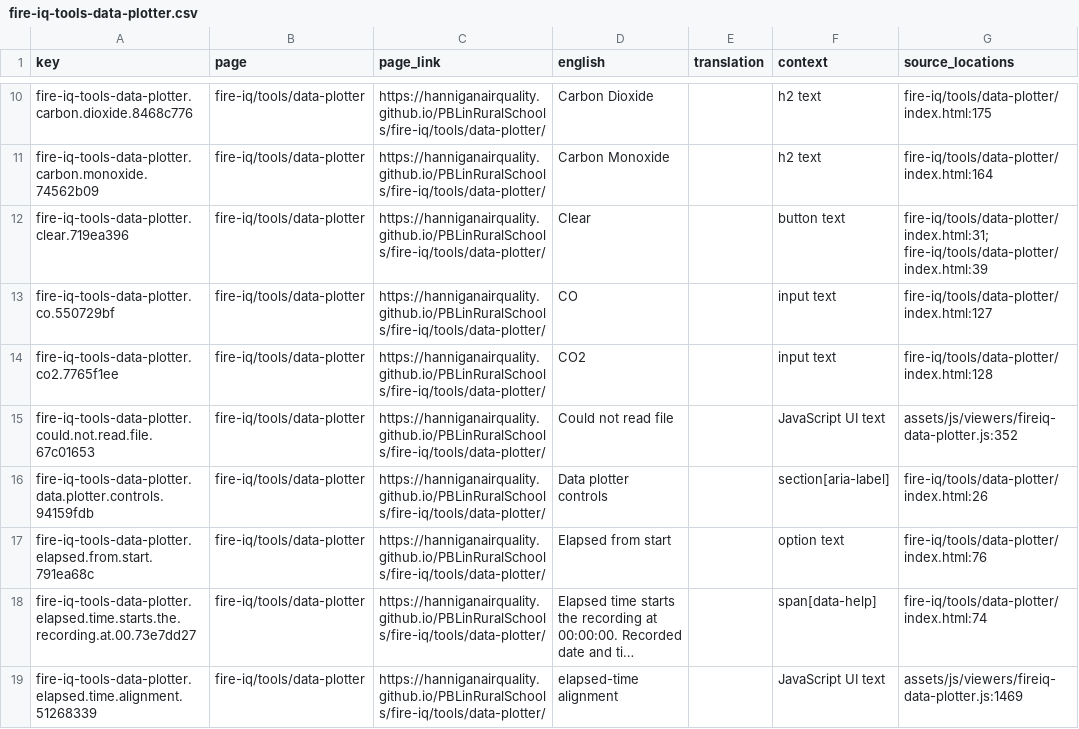
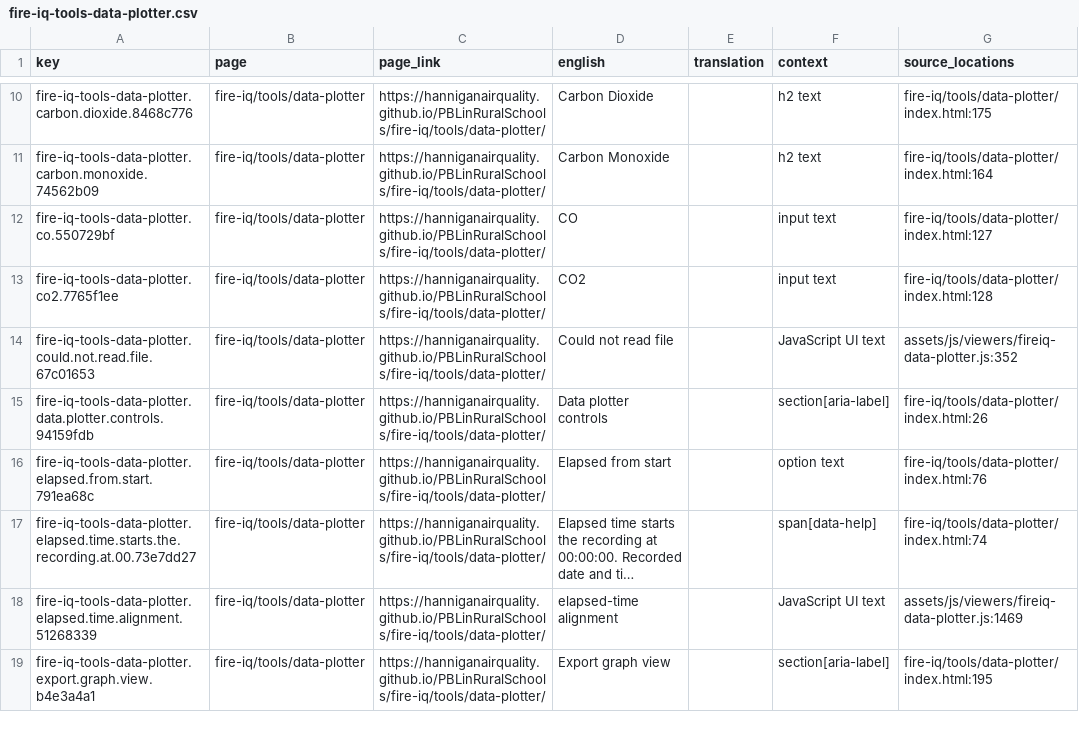
Before and after one commit to HanniganAirQuality/PBLinRuralSchools, a CSV file: translations/pages/fire-iq-tools-data-plotter.csv, drawn as a sheet; only a part is shown, gaps mark what is left out; the shorter side is filled out with more unchanged rows; long unchanged cells end in ….

Commit message:
Removed Clear Button, adjusted theme and lanugae button positions

```diff
--- a/translations/pages/fire-iq-tools-data-plotter.csv
+++ b/translations/pages/fire-iq-tools-data-plotter.csv
@@ -11,3 +11,2 @@ fire-iq-tools-data-plotter.carbon.dioxide.8468c776,fire-iq/tools/data-plotter,ht
 fire-iq-tools-data-plotter.carbon.monoxide.74562b09,fire-iq/tools/data-plotter,https://hanniganairquality.github.io/PBLinRuralSchools/fire-iq/tools/data-plotter/,Carbon Monoxide,,h2 text,fire-iq/tools/data-plotter/index.html:164
-fire-iq-tools-data-plotter.clear.719ea396,fire-iq/tools/data-plotter,https://hanniganairquality.github.io/PBLinRuralSchools/fire-iq/tools/data-plotter/,Clear,,button text,fire-iq/tools/data-plotter/index.html:31; fire-iq/tools/data-plotter/index.html:39
 fire-iq-tools-data-plotter.co.550729bf,fire-iq/tools/data-plotter,https://hanniganairquality.github.io/PBLinRuralSchools/fire-iq/tools/data-plotter/,CO,,input text,fire-iq/tools/data-plotter/index.html:127
```
Also changed, not shown: translations/pages/aqiq-tools-data-plotter.csv, translations/pages/sqiq-tools-data-plotter.csv, 8 other files.
